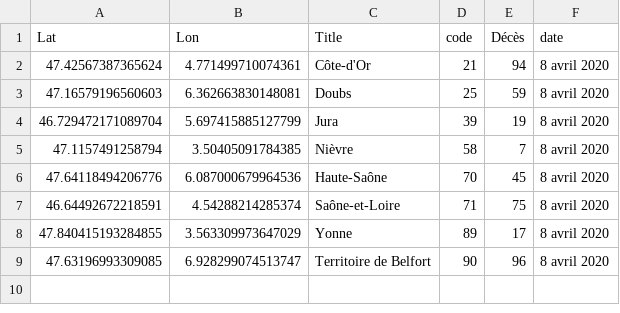
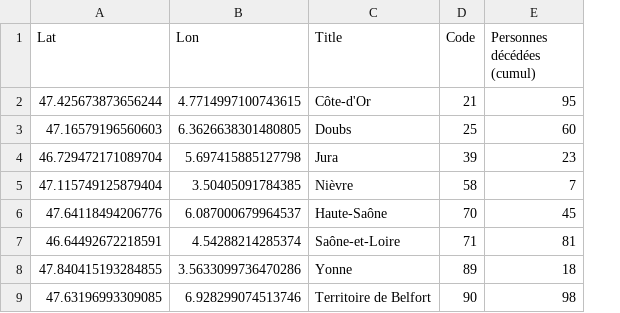
Before and after one commit to mattifaye/covid19bfc, a CSV file: carte.csv, drawn as a sheet; removed rows and columns are numbered as before the commit, all else as after; the diff names each change by its address in the sheet, - before the commit and + after, or states it on an @@ line.

Commit message:
Cleaner and more reliable way to process data

```diff
--- a/carte.csv
+++ b/carte.csv
-column E (Décès), rows 2-9: 94 | 59 | 19 | 7 | 45 | 75 | 17 | 96
-column F (date), rows 2-9: all 8 avril 2020
+column E (Personnes décédées (cumul)), rows 2-9: 95 | 60 | 23 | 7 | 45 | 81 | 18 | 98
-D1: code
+D1: Code
-A2 (Lat): 47.42567387365624
+A2 (Lat): 47.425673873656244
-B2 (Lon): 4.771499710074361
+B2 (Lon): 4.7714997100743615
-B3 (Lon): 6.362663830148081
+B3 (Lon): 6.3626638301480805
-B4 (Lon): 5.697415885127799
+B4 (Lon): 5.697415885127798
-A5 (Lat): 47.1157491258794
+A5 (Lat): 47.115749125879404
-B6 (Lon): 6.087000679964536
+B6 (Lon): 6.087000679964537
-B8 (Lon): 3.563309973647029
+B8 (Lon): 3.5633099736470286
-B9 (Lon): 6.928299074513747
+B9 (Lon): 6.928299074513746
```
Also changed, not shown: 16 other files.
